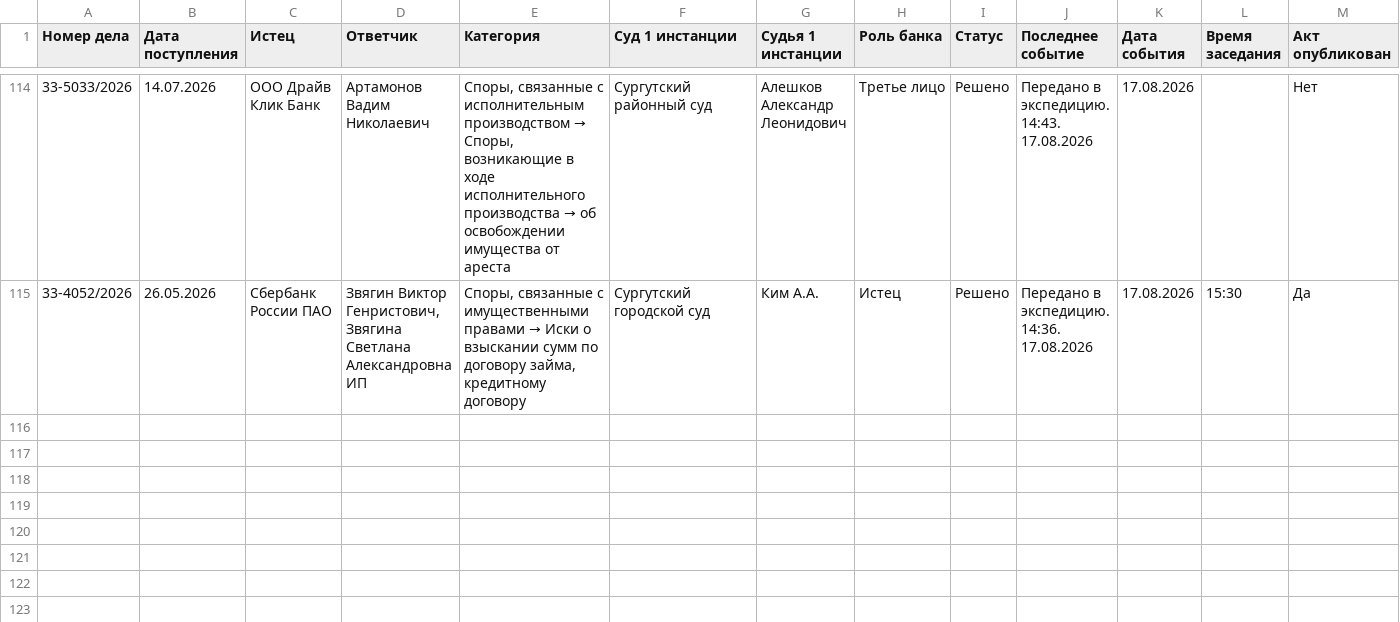
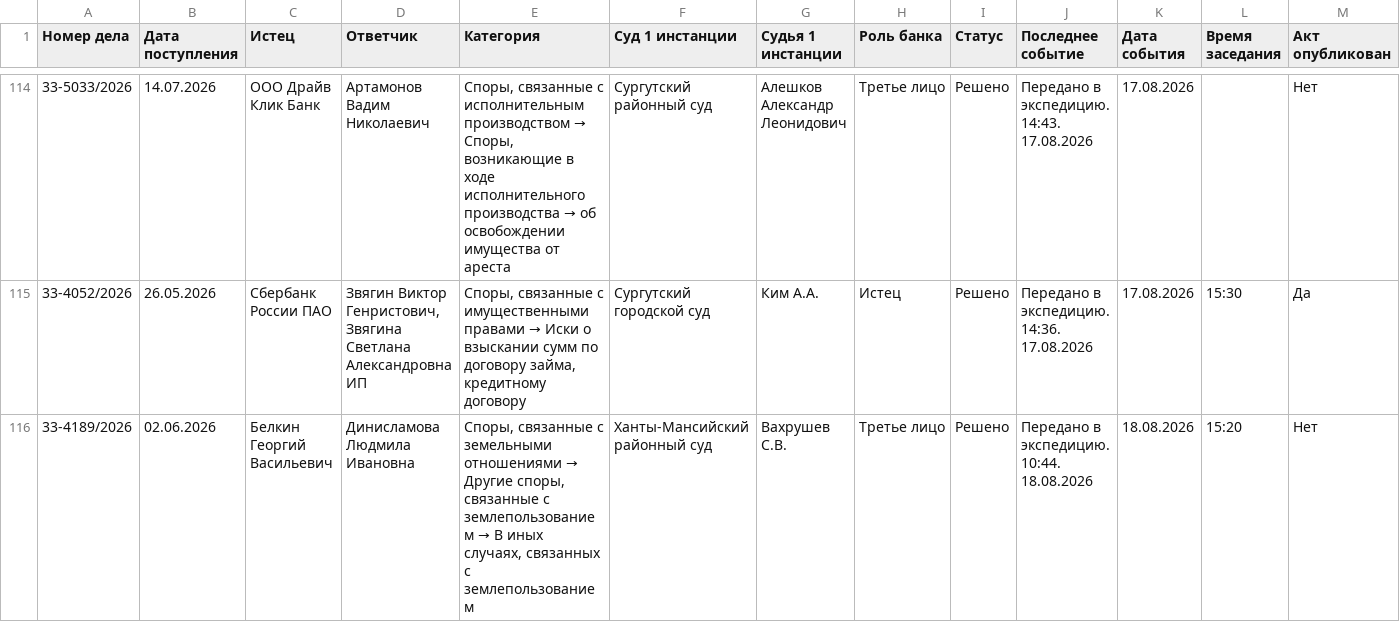
Before and after one commit to SelivanovAS/dashboard, a CSV file: data/sberbank_cases_archive.csv, drawn as a sheet; only a part is shown, gaps mark what is left out; rows hold the shown columns only; the diff names each change by its address in the sheet, - before the commit and + after, or states it on an @@ line.

```diff
--- a/data/sberbank_cases_archive.csv
+++ b/data/sberbank_cases_archive.csv
+row 116: 33-4189/2026 | 02.06.2026 | Белкин Георгий Васильевич | Динисламова Людмила Ивановна | Споры, связанные с земельными отношениями → Другие споры, связанные с землепользованием → В иных случаях, связанных с землепользованием | Ханты-Мансийский районный суд | Вахрушев С.В. | Третье лицо | Решено | Передано в экспедицию. 10:44. 18.08.2026 | 18.08.2026 | 15:20 | Нет
```
Also changed, not shown: data/sberbank_cases.csv, 10 other files.
